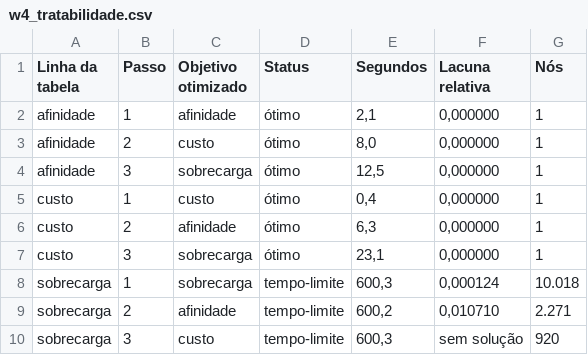
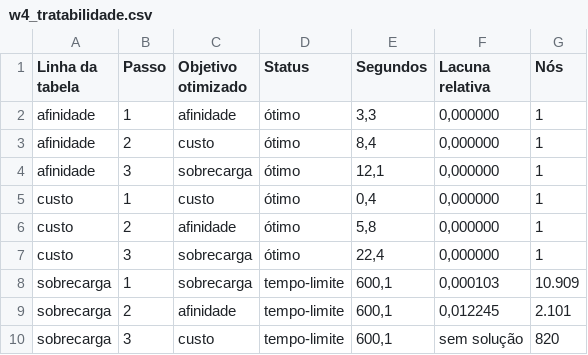
Before and after one commit to rafamesqm/allocation-framework, a CSV file: outputs/tables/w4_tratabilidade.csv, drawn as a sheet.

```diff
--- a/outputs/tables/w4_tratabilidade.csv
+++ b/outputs/tables/w4_tratabilidade.csv
@@ -1,10 +1,10 @@
 Linha da tabela,Passo,Objetivo otimizado,Status,Segundos,Lacuna relativa,Nós
-afinidade,1,afinidade,ótimo,"2,1","0,000000",1
-afinidade,2,custo,ótimo,"8,0","0,000000",1
-afinidade,3,sobrecarga,ótimo,"12,5","0,000000",1
+afinidade,1,afinidade,ótimo,"3,3","0,000000",1
+afinidade,2,custo,ótimo,"8,4","0,000000",1
+afinidade,3,sobrecarga,ótimo,"12,1","0,000000",1
 custo,1,custo,ótimo,"0,4","0,000000",1
-custo,2,afinidade,ótimo,"6,3","0,000000",1
-custo,3,sobrecarga,ótimo,"23,1","0,000000",1
-sobrecarga,1,sobrecarga,tempo-limite,"600,3","0,000124",10.018
-sobrecarga,2,afinidade,tempo-limite,"600,2","0,010710",2.271
-sobrecarga,3,custo,tempo-limite,"600,3",sem solução,920
+custo,2,afinidade,ótimo,"5,8","0,000000",1
+custo,3,sobrecarga,ótimo,"22,4","0,000000",1
+sobrecarga,1,sobrecarga,tempo-limite,"600,1","0,000103",10.909
+sobrecarga,2,afinidade,tempo-limite,"600,1","0,012245",2.101
+sobrecarga,3,custo,tempo-limite,"600,1",sem solução,820
```
Also changed, not shown: outputs/tables/w4_payoff.csv, 1 other file.
